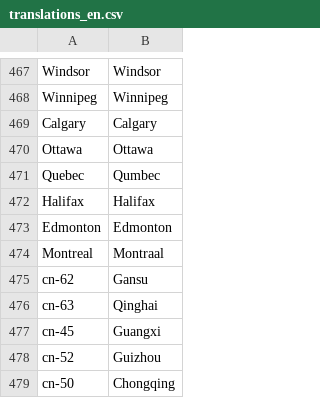
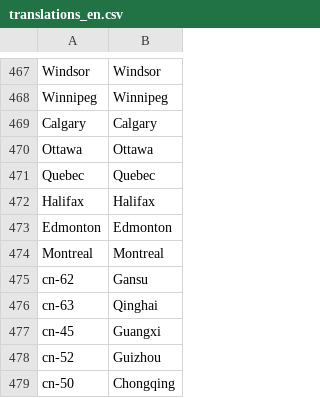
Before and after one commit to adaptive-learning/geography, a CSV file: main/translations_en.csv, drawn as a sheet; only a part is shown, gaps mark what is left out.

```diff
--- a/main/translations_en.csv
+++ b/main/translations_en.csv
@@ -470,6 +470,6 @@ Calgary	Calgary
 Ottawa	Ottawa
-Quebec	Qumbec
+Quebec	Quebec
 Halifax	Halifax
 Edmonton	Edmonton
-Montreal	Montraal
+Montreal	Montreal
 cn-62	Gansu
```
Also changed, not shown: main/translations_cs.csv.
